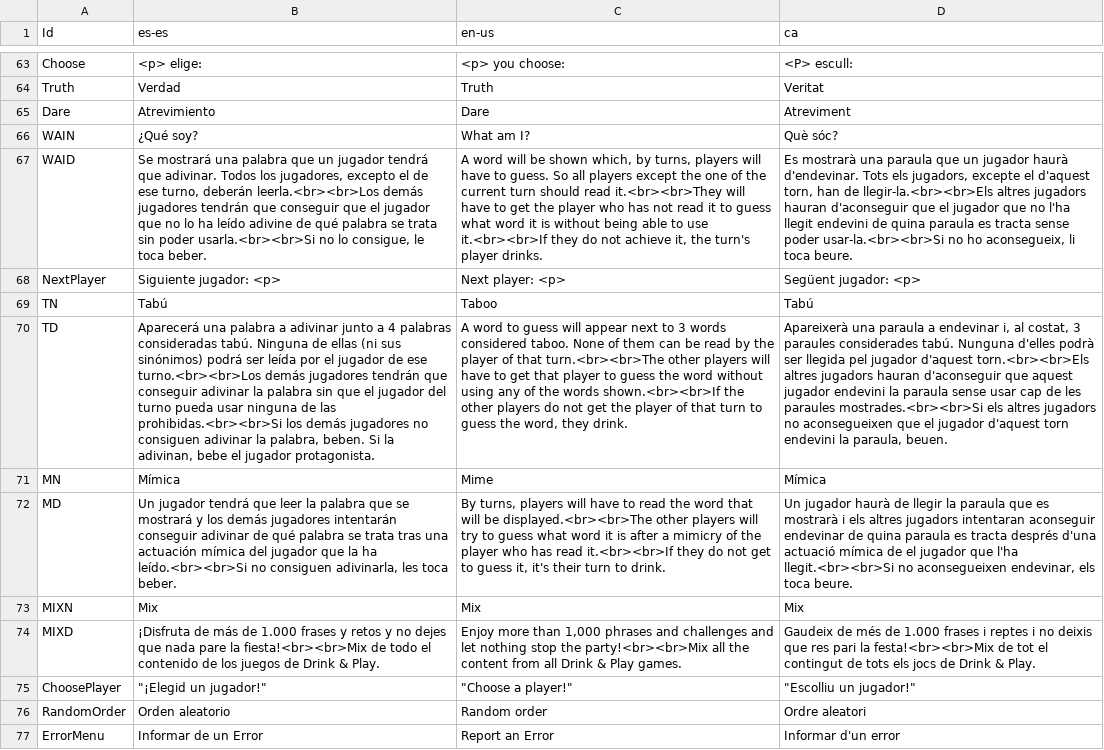
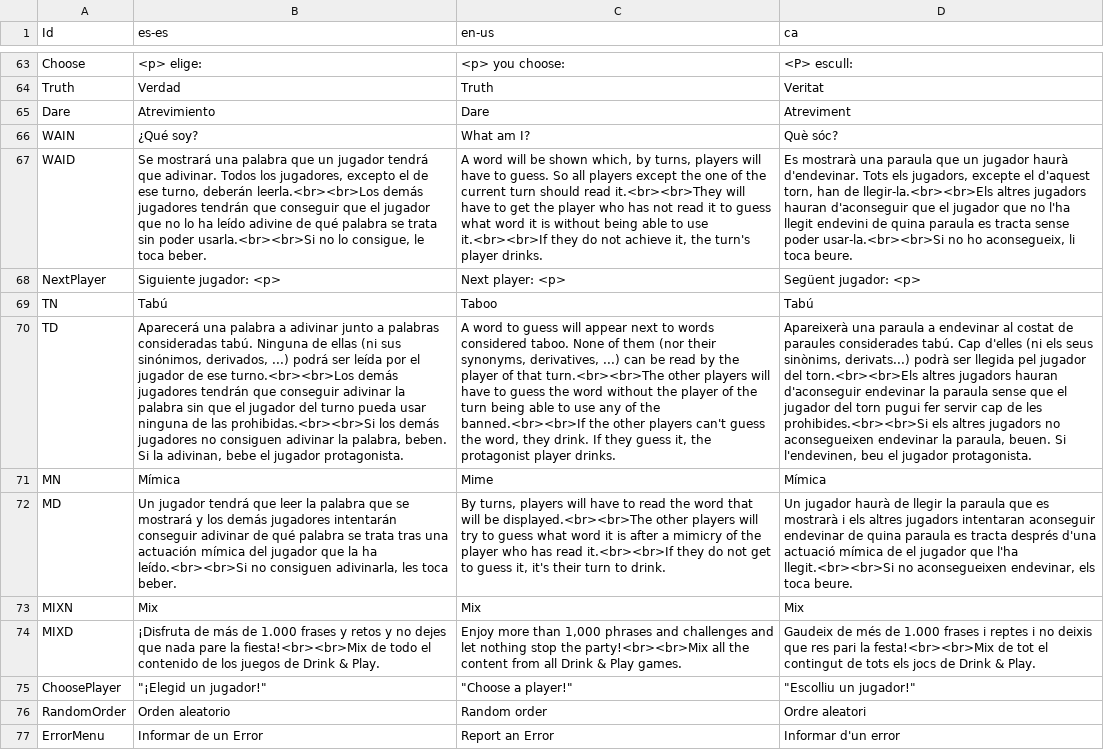
Before and after one commit to guplem/DrinkAndPlay, a CSV file: DrinkAndPlay/Assets/_General/Resources/UI.csv, drawn as a sheet; only a part is shown, gaps mark what is left out; the diff names each change by its address in the sheet, - before the commit and + after, or states it on an @@ line.

```diff
--- a/DrinkAndPlay/Assets/_General/Resources/UI.csv
+++ b/DrinkAndPlay/Assets/_General/Resources/UI.csv
-B70 (es-es): …junto a 4 palabras consideradas tabú. Ninguna de ellas (ni sus sinónimos) podrá ser…
+B70 (es-es): …junto a palabras consideradas tabú. Ninguna de ellas (ni sus sinónimos, derivados, ...) podrá ser…
-C70 (en-us): …next to 3 words considered taboo. None of them can be read by the player of that turn.<br><br>The other players will have to get that player to guess the word without using any of the words shown.<br><br>If the other players do not get the player of that turn to guess the word, they drink.
+C70 (en-us): …next to words considered taboo. None of them (nor their synonyms, derivatives, ...) can be read by the player of that turn.<br><br>The other players will have to guess the word without the player of the turn being able to use any of the banned.<br><br>If the other players can't guess the word, they drink. If they guess it, the protagonist player drinks.
-D70 (ca): …a endevinar i, al costat, 3 paraules considerades tabú. Nunguna d'elles podrà ser llegida pel jugador d'aquest torn.<br><br>Els altres jugadors hauran d'aconseguir que aquest jugador endevini la paraula sense usar cap de les paraules mostrades.<br><br>Si els altres jugadors no aconsegueixen que el jugador d'aquest torn endevini la paraula, beuen.
+D70 (ca): …a endevinar al costat de paraules considerades tabú. Cap d'elles (ni els seus sinònims, derivats...) podrà ser llegida pel jugador del torn.<br><br>Els altres jugadors hauran d'aconseguir endevinar la paraula sense que el jugador del torn pugui fer servir cap de les prohibides.<br><br>Si els altres jugadors no aconsegueixen endevinar la paraula, beuen. Si l'endevinen, beu el jugador protagonista.
```
Also changed, not shown: DrinkAndPlay/Assets/_General/Resources/Taboo.csv, 14 other files.
